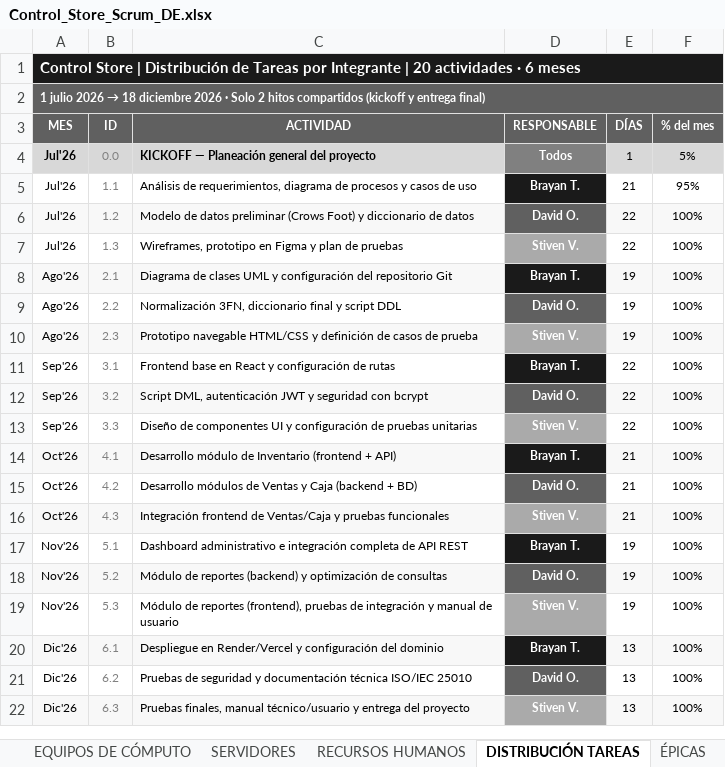
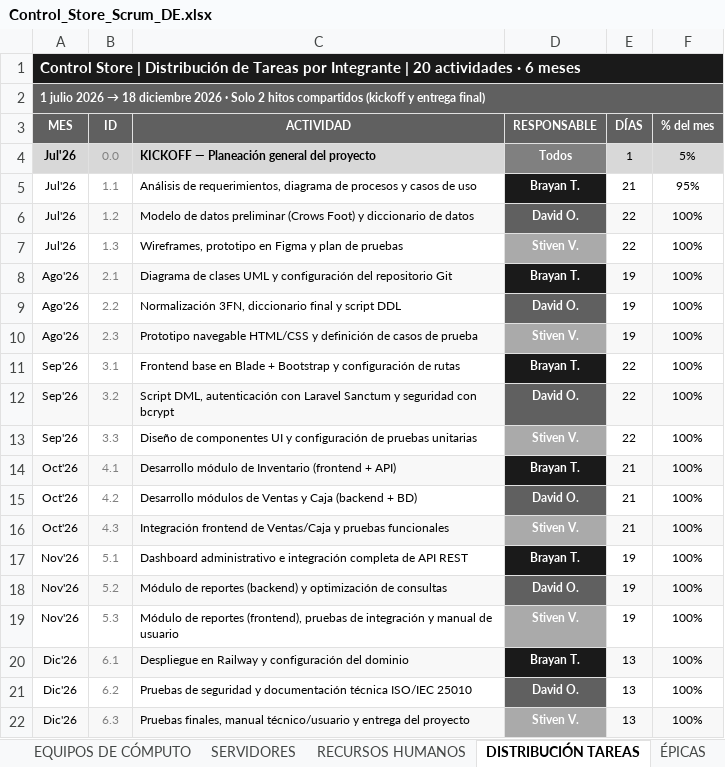
Before and after one commit to brayangtr13-blip/proyecto_grado_alexander, an Excel workbook: _docs_/trim02/03_estimación_costos/Control_Store_Scrum_DE.xlsx, sheet DISTRIBUCIÓN TAREAS, drawn as a sheet; only a part is shown; values as stored, in another font and other column widths than the file's, no borders; the diff names each change by its address in the sheet, - before the commit and + after, or states it on an @@ line.

Commit message:
Migrar documentacion a PHP 8.2 + Laravel 11 + MySQL 8

```diff
--- a/_docs_/trim02/03_estimación_costos/Control_Store_Scrum_DE.xlsx (sheet DISTRIBUCIÓN TAREAS)
+++ b/_docs_/trim02/03_estimación_costos/Control_Store_Scrum_DE.xlsx (sheet DISTRIBUCIÓN TAREAS)
-C11 (ACTIVIDAD): …base en React y configuración…
+C11 (ACTIVIDAD): …base en Blade + Bootstrap y configuración…
-C12 (ACTIVIDAD): …DML, autenticación JWT y seguridad…
+C12 (ACTIVIDAD): …DML, autenticación con Laravel Sanctum y seguridad…
-C20 (ACTIVIDAD): Despliegue en Render/Vercel y configuración…
+C20 (ACTIVIDAD): Despliegue en Railway y configuración…
```
Also changed, not shown: sheet SERVIDORES, sheet PRESUPUESTO REAL, sheet PRODUCT BACKLOG, sheet GANTT SCRUM, sheet SCRUM TEAM, sheet DIAGRAMA DE GANTT, 3 more sheets, _docs_/trim01/04_requisitos/CS_RequistosFuncionales_Matrix_.xlsx, _docs_/trim02/03_estimación_costos/Aleyual_Gantt_Completo.xlsx, 7 other files.
